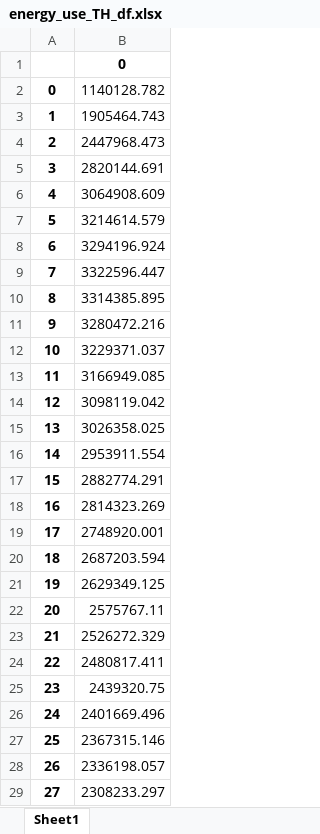
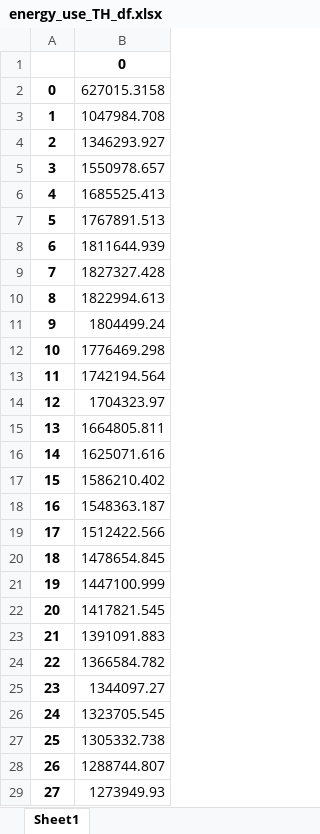
Before and after one commit to gracecajka/TEP4290_project, an Excel workbook: Data/model_outputs_baseline/UFA/energy_use_TH_df.xlsx, sheet Sheet1, drawn as a sheet; only a part is shown; values as stored, in another font and other column widths than the file's, no borders; the diff covers the shown part only; the diff names each change by its address in the sheet, - before the commit and + after, or states it on an @@ line.

```diff
--- a/Data/model_outputs_baseline/UFA/energy_use_TH_df.xlsx (sheet Sheet1)
+++ b/Data/model_outputs_baseline/UFA/energy_use_TH_df.xlsx (sheet Sheet1)
-B2: 1140128.782
+B2: 627015.3158
-B3: 1905464.743
+B3: 1047984.708
-B4: 2447968.473
+B4: 1346293.927
-B5: 2820144.691
+B5: 1550978.657
-B6: 3064908.609
+B6: 1685525.413
-B7: 3214614.579
+B7: 1767891.513
-B8: 3294196.924
+B8: 1811644.939
-B9: 3322596.447
+B9: 1827327.428
-B10: 3314385.895
+B10: 1822994.613
-B11: 3280472.216
+B11: 1804499.24
-B12: 3229371.037
+B12: 1776469.298
-B13: 3166949.085
+B13: 1742194.564
-B14: 3098119.042
+B14: 1704323.97
-B15: 3026358.025
+B15: 1664805.811
-B16: 2953911.554
+B16: 1625071.616
-B17: 2882774.291
+B17: 1586210.402
-B18: 2814323.269
+B18: 1548363.187
-B19: 2748920.001
+B19: 1512422.566
-B20: 2687203.594
+B20: 1478654.845
-B21: 2629349.125
+B21: 1447100.999
-B22: 2575767.11
+B22: 1417821.545
-B23: 2526272.329
+B23: 1391091.883
-B24: 2480817.411
+B24: 1366584.782
-B25: 2439320.75
+B25: 1344097.27
-B26: 2401669.496
+B26: 1323705.545
-B27: 2367315.146
+B27: 1305332.738
-B28: 2336198.057
+B28: 1288744.807
-B29: 2308233.297
+B29: 1273949.93
```
Also changed, not shown: 422 edited cells elsewhere in this sheet, Data/model_outputs_baseline/UFA/i_total_UFA.xlsx, Data/model_outputs_baseline/UFA/s_UFA_c_AB.xlsx, 54 other files.
